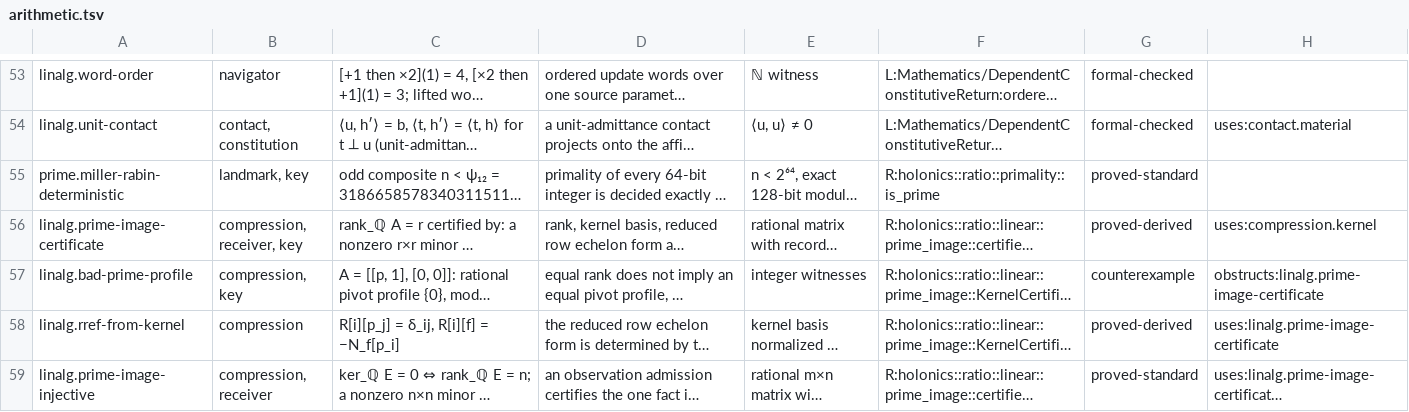
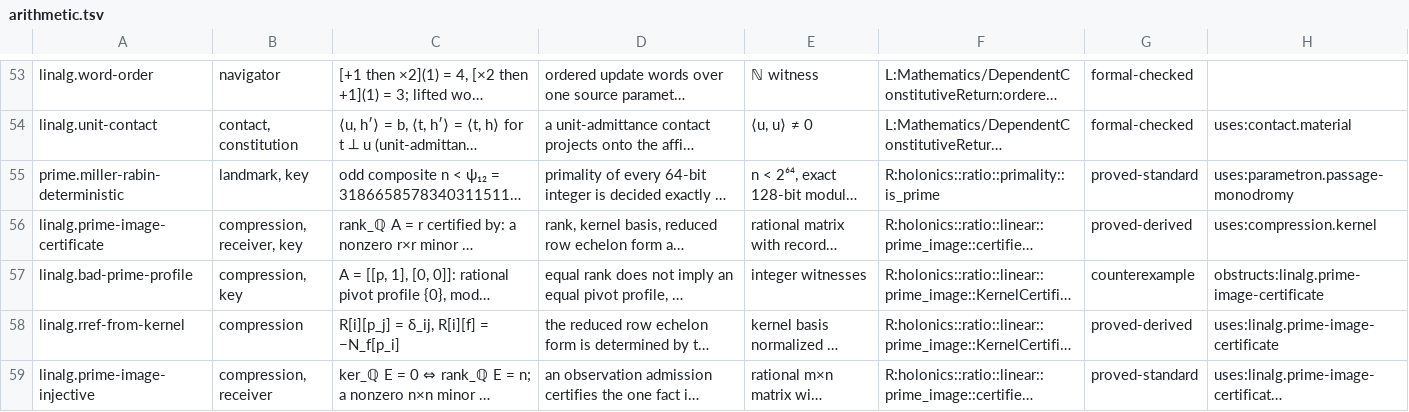
Before and after one commit to brandonrdug/holonics, a TSV file: docs/atlas/arithmetic.tsv, drawn as a sheet; only a part is shown, gaps mark what is left out; long unchanged cells end in …; the diff covers the shown part only; the diff names each change by its address in the sheet, - before the commit and + after, or states it on an @@ line.

```diff
--- a/docs/atlas/arithmetic.tsv
+++ b/docs/atlas/arithmetic.tsv
-H55: (empty)
+H55: uses:parametron.passage-monodromy
```
Also changed, not shown: 1 added row and 8 edited cells elsewhere in this file, docs/atlas/information.tsv, docs/atlas/objects.tsv, 4 other files.
